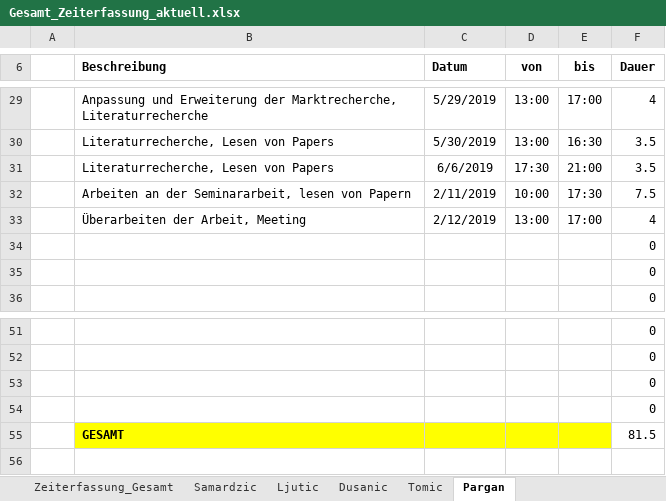
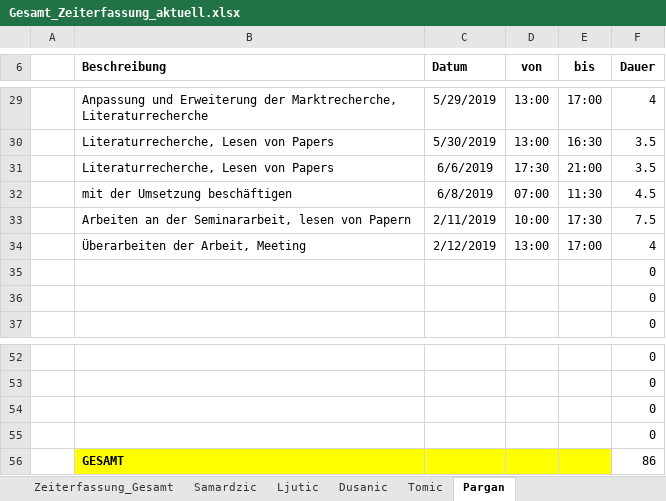
Before and after one commit to MilosTomic123/IT_Projekt_SS19, an Excel workbook: Arbeitsdokumente/Gesamt_Zeiterfassung_aktuell.xlsx, sheet Pargan, drawn as a sheet; only a part is shown, gaps mark what is left out; values as stored, in another font and other column widths than the file's, no borders; table styles not drawn; addresses are those after the commit; the diff names each change by its address in the sheet, - before the commit and + after, or states it on an @@ line.

```diff
--- a/Arbeitsdokumente/Gesamt_Zeiterfassung_aktuell.xlsx (sheet Pargan)
+++ b/Arbeitsdokumente/Gesamt_Zeiterfassung_aktuell.xlsx (sheet Pargan)
+row 32:  | mit der Umsetzung beschäftigen | 6/8/2019 | 07:00 | 11:30 | 4.5
-F56 (Dauer): 81.5
+F56 (Dauer): 86
```
Also changed, not shown: sheet Zeiterfassung_Gesamt, charts or pictures, 1 other file.
